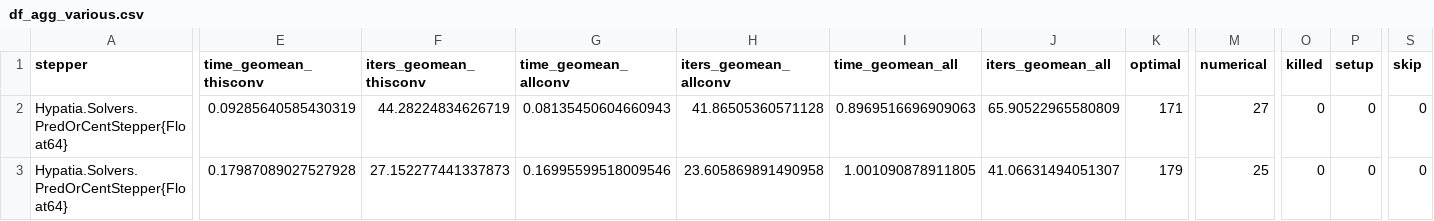
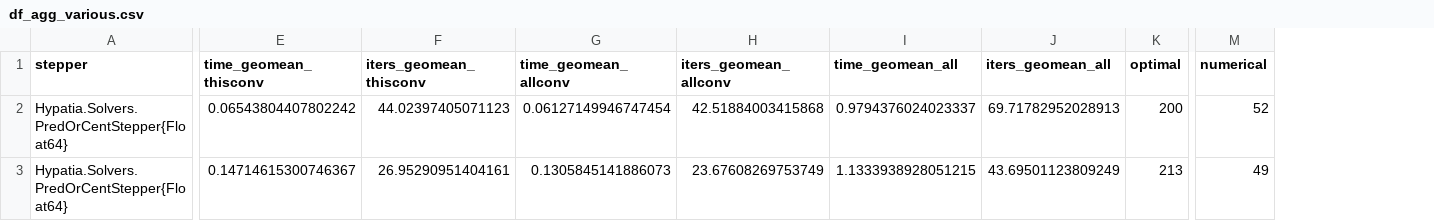
Before and after one commit to jump-dev/Hypatia.jl, a CSV file: df_agg_various.csv, drawn as a sheet; only a part is shown, gaps mark what is left out; the diff covers the shown part only; the diff names each change by its address in the sheet, - before the commit and + after, or states it on an @@ line.

```diff
--- a/df_agg_various.csv
+++ b/df_agg_various.csv
-column O (killed), rows 2-3: 0 | 0
-column P (setup), rows 2-3: 0 | 0
-column S (skip), rows 2-3: 0 | 0
-E2 (time_geomean_thisconv): 0.09285640585430319
+E2 (time_geomean_thisconv): 0.06543804407802242
-F2 (iters_geomean_thisconv): 44.28224834626719
+F2 (iters_geomean_thisconv): 44.02397405071123
-G2 (time_geomean_allconv): 0.08135450604660943
+G2 (time_geomean_allconv): 0.06127149946747454
-H2 (iters_geomean_allconv): 41.86505360571128
+H2 (iters_geomean_allconv): 42.51884003415868
-I2 (time_geomean_all): 0.8969516696909063
+I2 (time_geomean_all): 0.9794376024023337
-J2 (iters_geomean_all): 65.90522965580809
+J2 (iters_geomean_all): 69.71782952028913
-K2 (optimal): 171
+K2 (optimal): 200
-M2 (numerical): 27
+M2 (numerical): 52
-E3 (time_geomean_thisconv): 0.17987089027527928
+E3 (time_geomean_thisconv): 0.14714615300746367
-F3 (iters_geomean_thisconv): 27.152277441337873
+F3 (iters_geomean_thisconv): 26.95290951404161
-G3 (time_geomean_allconv): 0.16995599518009546
+G3 (time_geomean_allconv): 0.1305845141886073
-H3 (iters_geomean_allconv): 23.605869891490958
+H3 (iters_geomean_allconv): 23.67608269753749
-I3 (time_geomean_all): 1.001090878911805
+I3 (time_geomean_all): 1.1333938928051215
-J3 (iters_geomean_all): 41.06631494051307
+J3 (iters_geomean_all): 43.69501123809249
-K3 (optimal): 179
+K3 (optimal): 213
-M3 (numerical): 25
+M3 (numerical): 49
```
Also changed, not shown: 3 removed rows and 23 edited cells elsewhere in this file, 1 other file.
